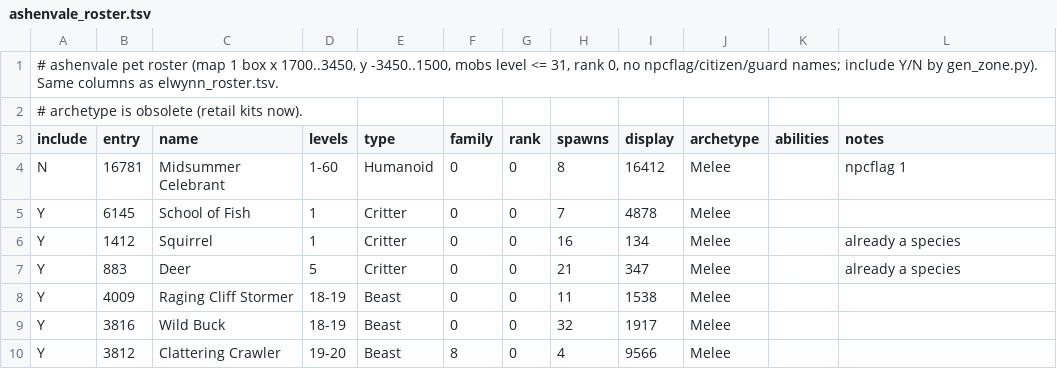
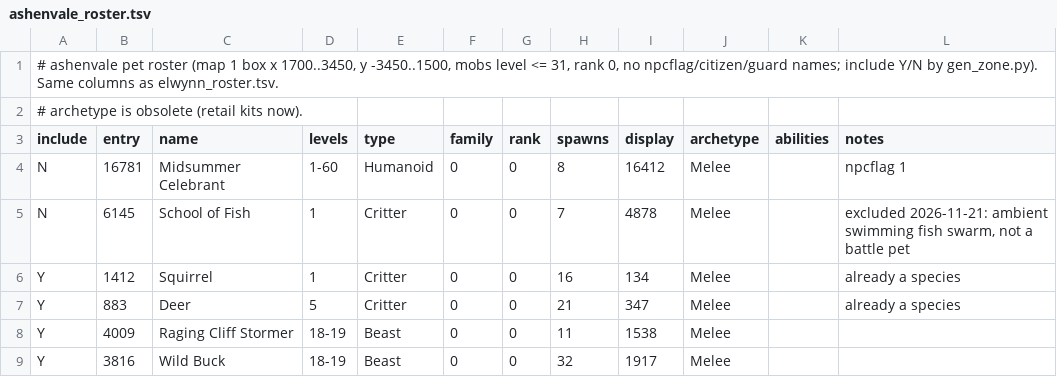
Before and after one commit to catastrophic-impact/azerothcore-linux-server, a TSV file: pet-battle/ashenvale_roster.tsv, drawn as a sheet; only a part is shown; the shorter side is filled out with more unchanged rows.

```diff
--- a/pet-battle/ashenvale_roster.tsv
+++ b/pet-battle/ashenvale_roster.tsv
@@ -4,3 +4,3 @@ include	entry	name	levels	type	family	rank	spawns	display	archetype	abilities	no
 N	16781	Midsummer Celebrant	1-60	Humanoid	0	0	8	16412	Melee		npcflag 1
-Y	6145	School of Fish	1	Critter	0	0	7	4878	Melee		
+N	6145	School of Fish	1	Critter	0	0	7	4878	Melee		excluded 2026-11-21: ambient swimming fish swarm, not a battle pet
 Y	1412	Squirrel	1	Critter	0	0	16	134	Melee		already a species
```
Also changed, not shown: pet-battle/desolace_roster.tsv, pet-battle/golden_effects.tsv, 36 other files.
